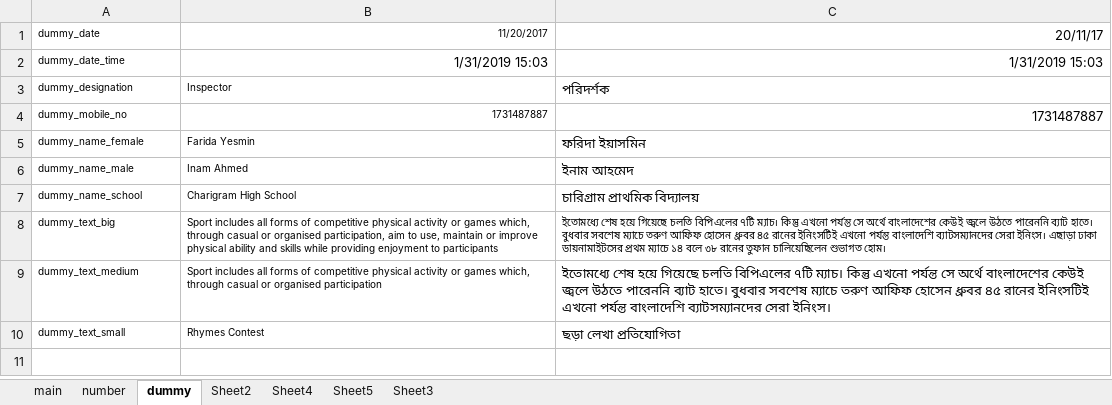
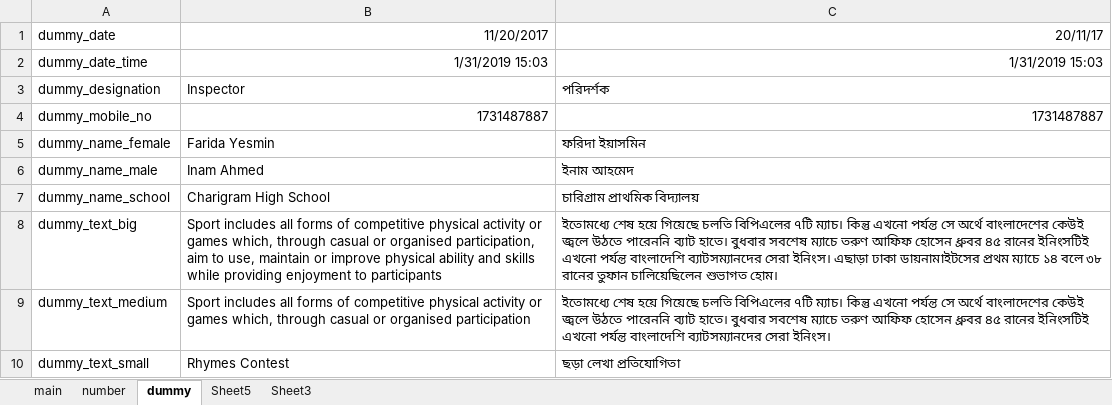
Before and after one commit to nasif02/lime-strings, an Excel workbook: files/strings.xlsx, sheet dummy, drawn as a sheet; values as stored, in another font and other column widths than the file's, no borders; the diff names each change by its address in the sheet, - before the commit and + after, or states it on an @@ line.

Commit message:
add number and dummy strings

```diff
--- a/files/strings.xlsx (sheet dummy)
+++ b/files/strings.xlsx (sheet dummy)
-sheet tab: Sheet2
-sheet tab: Sheet4
@@ A1:B1 text size: larger @@
@@ A2 text size: larger @@
@@ A3:B7 text size: larger @@
@@ A8:C8 text size: larger @@
@@ A9:B10 text size: larger @@
```
Also changed, not shown: sheet main, sheet number, 4 other files.
